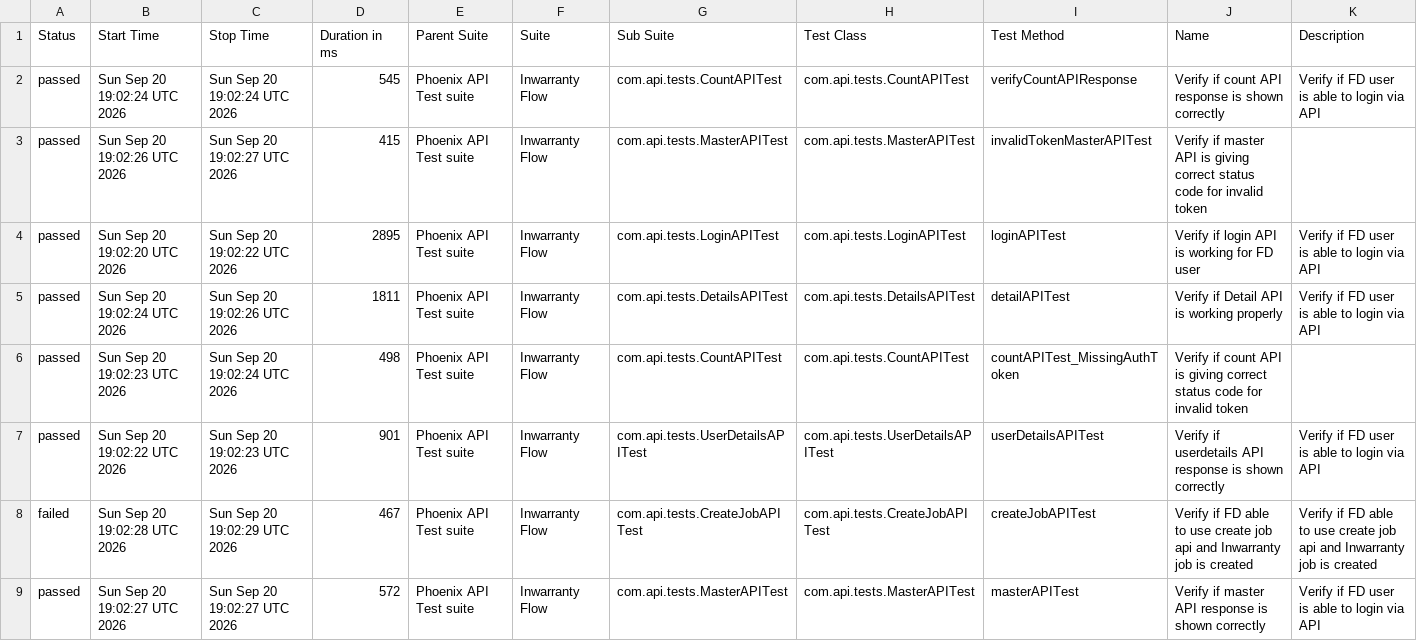
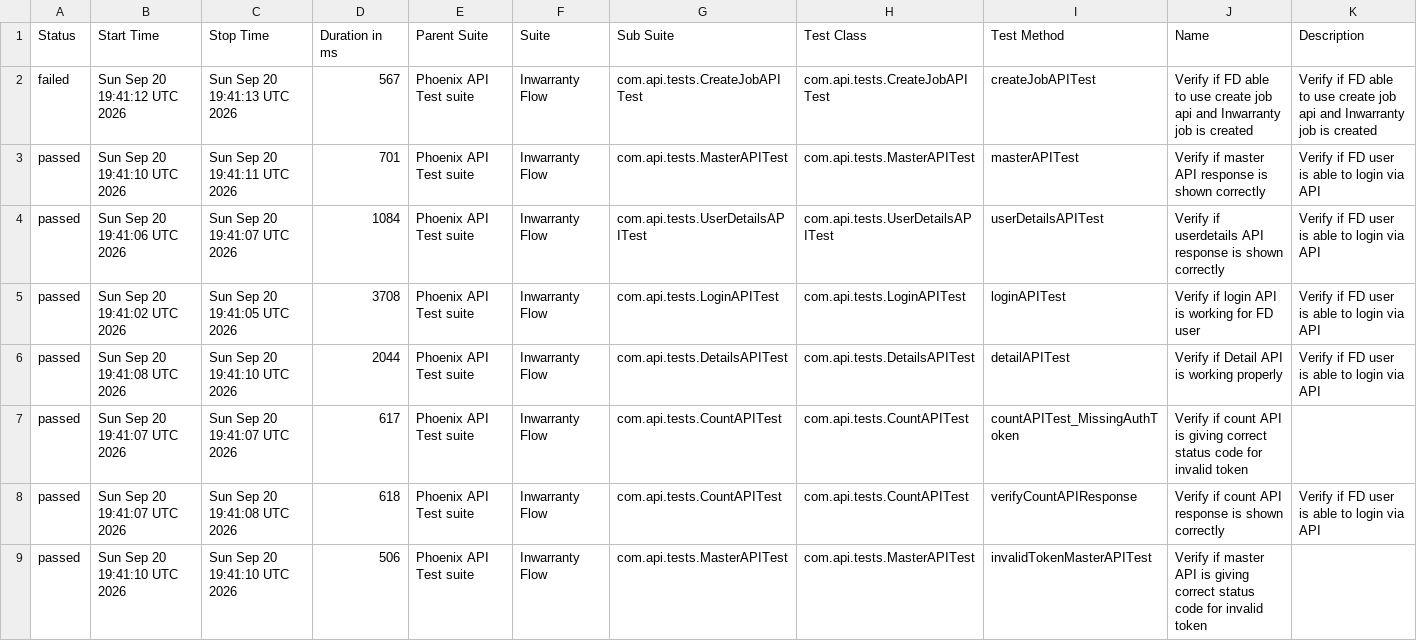
Before and after one commit to tusharS007/PhoenixTestAutomationFramework, a CSV file: data/suites.csv, drawn as a sheet.

```diff
--- a/data/suites.csv
+++ b/data/suites.csv
@@ -1,9 +1,9 @@
 "Status","Start Time","Stop Time","Duration in ms","Parent Suite","Suite","Sub Suite","Test Class","Test Method","Name","Description"
-"passed","Sun Sep 20 19:02:24 UTC 2026","Sun Sep 20 19:02:24 UTC 2026","545","Phoenix API Test suite","Inwarranty Flow","com.api.tests.CountAPITest","com.api.tests.CountAPITest","verifyCountAPIResponse","Verify if count API response is shown correctly","Verify if FD user is able to login via API"
-"passed","Sun Sep 20 19:02:26 UTC 2026","Sun Sep 20 19:02:27 UTC 2026","415","Phoenix API Test suite","Inwarranty Flow","com.api.tests.MasterAPITest","com.api.tests.MasterAPITest","invalidTokenMasterAPITest","Verify if master API is giving correct status code for invalid token",""
-"passed","Sun Sep 20 19:02:20 UTC 2026","Sun Sep 20 19:02:22 UTC 2026","2895","Phoenix API Test suite","Inwarranty Flow","com.api.tests.LoginAPITest","com.api.tests.LoginAPITest","loginAPITest","Verify if login API is working for FD user","Verify if FD user is able to login via API"
-"passed","Sun Sep 20 19:02:24 UTC 2026","Sun Sep 20 19:02:26 UTC 2026","1811","Phoenix API Test suite","Inwarranty Flow","com.api.tests.DetailsAPITest","com.api.tests.DetailsAPITest","detailAPITest","Verify if Detail API is working properly","Verify if FD user is able to login via API"
-"passed","Sun Sep 20 19:02:23 UTC 2026","Sun Sep 20 19:02:24 UTC 2026","498","Phoenix API Test suite","Inwarranty Flow","com.api.tests.CountAPITest","com.api.tests.CountAPITest","countAPITest_MissingAuthToken","Verify if count API is giving correct status code for invalid token",""
-"passed","Sun Sep 20 19:02:22 UTC 2026","Sun Sep 20 19:02:23 UTC 2026","901","Phoenix API Test suite","Inwarranty Flow","com.api.tests.UserDetailsAPITest","com.api.tests.UserDetailsAPITest","userDetailsAPITest","Verify if userdetails API response is shown correctly","Verify if FD user is able to login via API"
-"failed","Sun Sep 20 19:02:28 UTC 2026","Sun Sep 20 19:02:29 UTC 2026","467","Phoenix API Test suite","Inwarranty Flow","com.api.tests.CreateJobAPITest","com.api.tests.CreateJobAPITest","createJobAPITest","Verify if FD able to use create job api and Inwarranty job is created","Verify if FD able to use create job api and Inwarranty job is created"
-"passed","Sun Sep 20 19:02:27 UTC 2026","Sun Sep 20 19:02:27 UTC 2026","572","Phoenix API Test suite","Inwarranty Flow","com.api.tests.MasterAPITest","com.api.tests.MasterAPITest","masterAPITest","Verify if master API response is shown correctly","Verify if FD user is able to login via API"
+"failed","Sun Sep 20 19:41:12 UTC 2026","Sun Sep 20 19:41:13 UTC 2026","567","Phoenix API Test suite","Inwarranty Flow","com.api.tests.CreateJobAPITest","com.api.tests.CreateJobAPITest","createJobAPITest","Verify if FD able to use create job api and Inwarranty job is created","Verify if FD able to use create job api and Inwarranty job is created"
+"passed","Sun Sep 20 19:41:10 UTC 2026","Sun Sep 20 19:41:11 UTC 2026","701","Phoenix API Test suite","Inwarranty Flow","com.api.tests.MasterAPITest","com.api.tests.MasterAPITest","masterAPITest","Verify if master API response is shown correctly","Verify if FD user is able to login via API"
+"passed","Sun Sep 20 19:41:06 UTC 2026","Sun Sep 20 19:41:07 UTC 2026","1084","Phoenix API Test suite","Inwarranty Flow","com.api.tests.UserDetailsAPITest","com.api.tests.UserDetailsAPITest","userDetailsAPITest","Verify if userdetails API response is shown correctly","Verify if FD user is able to login via API"
+"passed","Sun Sep 20 19:41:02 UTC 2026","Sun Sep 20 19:41:05 UTC 2026","3708","Phoenix API Test suite","Inwarranty Flow","com.api.tests.LoginAPITest","com.api.tests.LoginAPITest","loginAPITest","Verify if login API is working for FD user","Verify if FD user is able to login via API"
+"passed","Sun Sep 20 19:41:08 UTC 2026","Sun Sep 20 19:41:10 UTC 2026","2044","Phoenix API Test suite","Inwarranty Flow","com.api.tests.DetailsAPITest","com.api.tests.DetailsAPITest","detailAPITest","Verify if Detail API is working properly","Verify if FD user is able to login via API"
+"passed","Sun Sep 20 19:41:07 UTC 2026","Sun Sep 20 19:41:07 UTC 2026","617","Phoenix API Test suite","Inwarranty Flow","com.api.tests.CountAPITest","com.api.tests.CountAPITest","countAPITest_MissingAuthToken","Verify if count API is giving correct status code for invalid token",""
+"passed","Sun Sep 20 19:41:07 UTC 2026","Sun Sep 20 19:41:08 UTC 2026","618","Phoenix API Test suite","Inwarranty Flow","com.api.tests.CountAPITest","com.api.tests.CountAPITest","verifyCountAPIResponse","Verify if count API response is shown correctly","Verify if FD user is able to login via API"
+"passed","Sun Sep 20 19:41:10 UTC 2026","Sun Sep 20 19:41:10 UTC 2026","506","Phoenix API Test suite","Inwarranty Flow","com.api.tests.MasterAPITest","com.api.tests.MasterAPITest","invalidTokenMasterAPITest","Verify if master API is giving correct status code for invalid token",""
```
Also changed, not shown: data/behaviors.csv, 58 other files.
